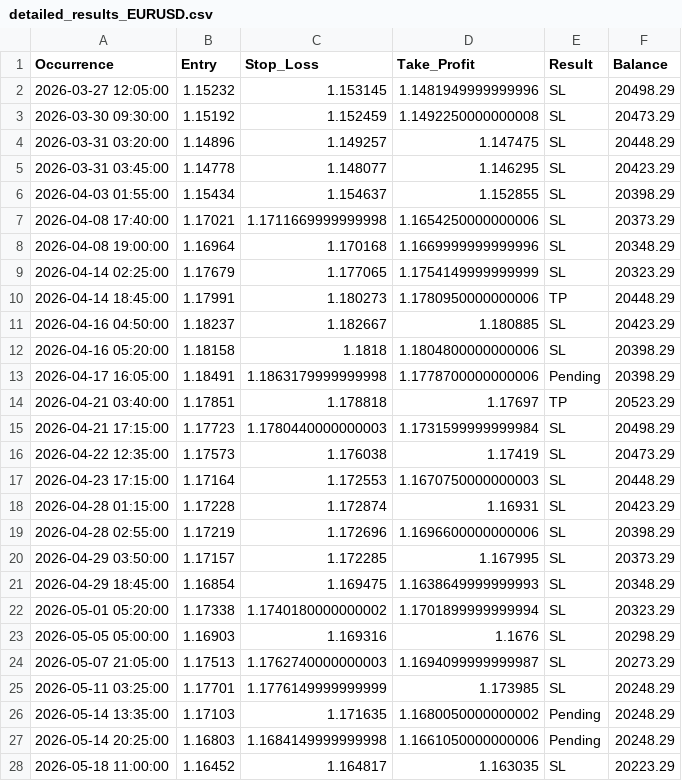
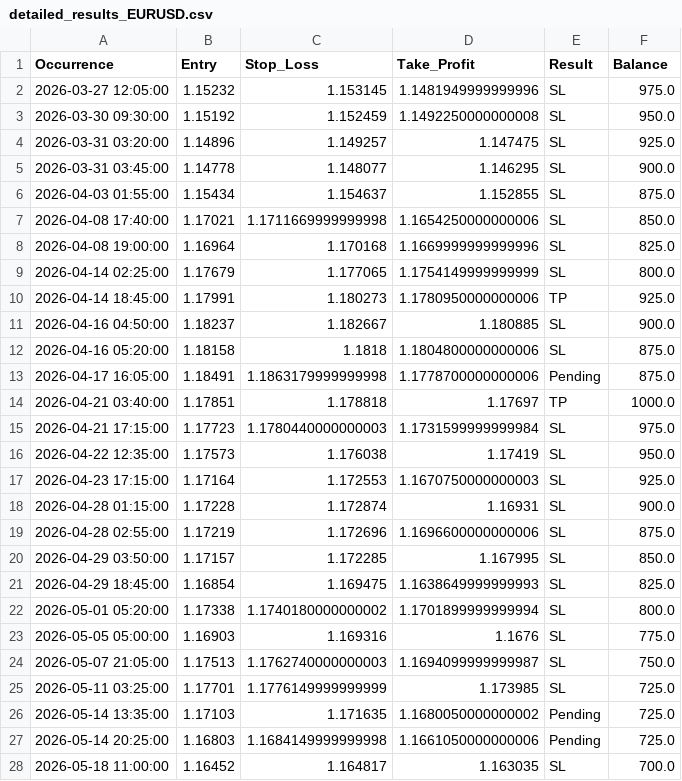
Before and after one commit to Faithmanex/Bot, a CSV file: backtest_summary/detailed_results_EURUSD.csv, drawn as a sheet; only a part is shown; the diff covers the shown part only.

```diff
--- a/backtest_summary/detailed_results_EURUSD.csv
+++ b/backtest_summary/detailed_results_EURUSD.csv
@@ -1,28 +1,28 @@
 Occurrence,Entry,Stop_Loss,Take_Profit,Result,Balance
-2026-03-27 12:05:00,1.15232,1.153145,1.1481949999999996,SL,20498.29
-2026-03-30 09:30:00,1.15192,1.152459,1.1492250000000008,SL,20473.29
-2026-03-31 03:20:00,1.14896,1.149257,1.147475,SL,20448.29
-2026-03-31 03:45:00,1.14778,1.148077,1.146295,SL,20423.29
-2026-04-03 01:55:00,1.15434,1.154637,1.152855,SL,20398.29
-2026-04-08 17:40:00,1.17021,1.1711669999999998,1.1654250000000006,SL,20373.29
-2026-04-08 19:00:00,1.16964,1.170168,1.1669999999999996,SL,20348.29
-2026-04-14 02:25:00,1.17679,1.177065,1.1754149999999999,SL,20323.29
-2026-04-14 18:45:00,1.17991,1.180273,1.1780950000000006,TP,20448.29
-2026-04-16 04:50:00,1.18237,1.182667,1.180885,SL,20423.29
-2026-04-16 05:20:00,1.18158,1.1818,1.1804800000000006,SL,20398.29
-2026-04-17 16:05:00,1.18491,1.1863179999999998,1.1778700000000006,Pending,20398.29
-2026-04-21 03:40:00,1.17851,1.178818,1.17697,TP,20523.29
-2026-04-21 17:15:00,1.17723,1.1780440000000003,1.1731599999999984,SL,20498.29
-2026-04-22 12:35:00,1.17573,1.176038,1.17419,SL,20473.29
-2026-04-23 17:15:00,1.17164,1.172553,1.1670750000000003,SL,20448.29
-2026-04-28 01:15:00,1.17228,1.172874,1.16931,SL,20423.29
-2026-04-28 02:55:00,1.17219,1.172696,1.1696600000000006,SL,20398.29
-2026-04-29 03:50:00,1.17157,1.172285,1.167995,SL,20373.29
-2026-04-29 18:45:00,1.16854,1.169475,1.1638649999999993,SL,20348.29
-2026-05-01 05:20:00,1.17338,1.1740180000000002,1.1701899999999994,SL,20323.29
-2026-05-05 05:00:00,1.16903,1.169316,1.1676,SL,20298.29
-2026-05-07 21:05:00,1.17513,1.1762740000000003,1.1694099999999987,SL,20273.29
-2026-05-11 03:25:00,1.17701,1.1776149999999999,1.173985,SL,20248.29
-2026-05-14 13:35:00,1.17103,1.171635,1.1680050000000002,Pending,20248.29
-2026-05-14 20:25:00,1.16803,1.1684149999999998,1.1661050000000006,Pending,20248.29
-2026-05-18 11:00:00,1.16452,1.164817,1.163035,SL,20223.29
+2026-03-27 12:05:00,1.15232,1.153145,1.1481949999999996,SL,975.0
+2026-03-30 09:30:00,1.15192,1.152459,1.1492250000000008,SL,950.0
+2026-03-31 03:20:00,1.14896,1.149257,1.147475,SL,925.0
+2026-03-31 03:45:00,1.14778,1.148077,1.146295,SL,900.0
+2026-04-03 01:55:00,1.15434,1.154637,1.152855,SL,875.0
+2026-04-08 17:40:00,1.17021,1.1711669999999998,1.1654250000000006,SL,850.0
+2026-04-08 19:00:00,1.16964,1.170168,1.1669999999999996,SL,825.0
+2026-04-14 02:25:00,1.17679,1.177065,1.1754149999999999,SL,800.0
+2026-04-14 18:45:00,1.17991,1.180273,1.1780950000000006,TP,925.0
+2026-04-16 04:50:00,1.18237,1.182667,1.180885,SL,900.0
+2026-04-16 05:20:00,1.18158,1.1818,1.1804800000000006,SL,875.0
+2026-04-17 16:05:00,1.18491,1.1863179999999998,1.1778700000000006,Pending,875.0
+2026-04-21 03:40:00,1.17851,1.178818,1.17697,TP,1000.0
+2026-04-21 17:15:00,1.17723,1.1780440000000003,1.1731599999999984,SL,975.0
+2026-04-22 12:35:00,1.17573,1.176038,1.17419,SL,950.0
+2026-04-23 17:15:00,1.17164,1.172553,1.1670750000000003,SL,925.0
+2026-04-28 01:15:00,1.17228,1.172874,1.16931,SL,900.0
+2026-04-28 02:55:00,1.17219,1.172696,1.1696600000000006,SL,875.0
+2026-04-29 03:50:00,1.17157,1.172285,1.167995,SL,850.0
+2026-04-29 18:45:00,1.16854,1.169475,1.1638649999999993,SL,825.0
+2026-05-01 05:20:00,1.17338,1.1740180000000002,1.1701899999999994,SL,800.0
+2026-05-05 05:00:00,1.16903,1.169316,1.1676,SL,775.0
+2026-05-07 21:05:00,1.17513,1.1762740000000003,1.1694099999999987,SL,750.0
+2026-05-11 03:25:00,1.17701,1.1776149999999999,1.173985,SL,725.0
+2026-05-14 13:35:00,1.17103,1.171635,1.1680050000000002,Pending,725.0
+2026-05-14 20:25:00,1.16803,1.1684149999999998,1.1661050000000006,Pending,725.0
+2026-05-18 11:00:00,1.16452,1.164817,1.163035,SL,700.0
```
Also changed, not shown: 3 edited cells elsewhere in this file, 8 other files.
